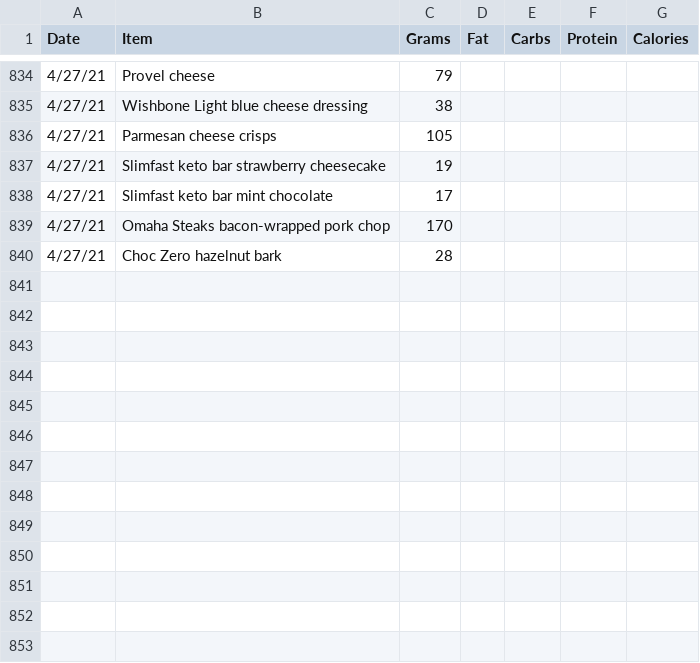
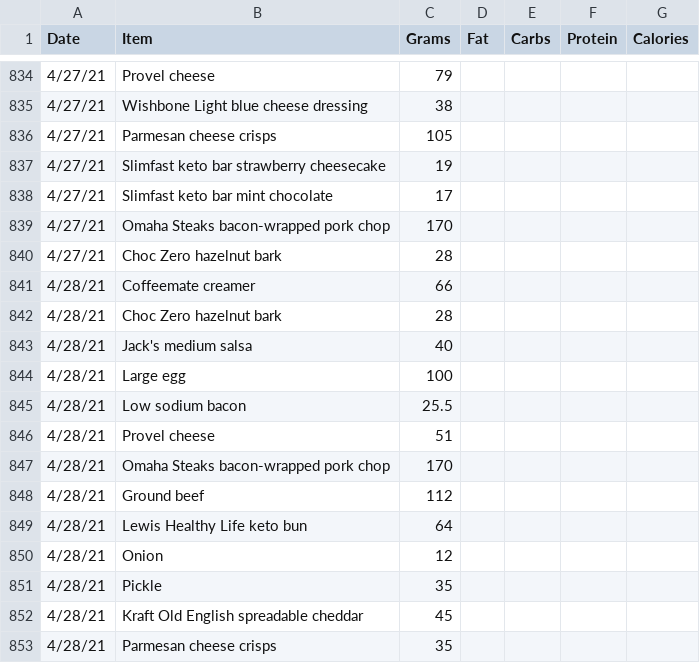
Before and after one commit to tbcombs/Food, a CSV file: FoodInput.csv, drawn as a sheet; only a part is shown, gaps mark what is left out.

Commit message:
Update FoodInput.csv

```diff
--- a/FoodInput.csv
+++ b/FoodInput.csv
@@ -840 +840,14 @@ Date,Item,Grams,Fat,Carbs,Protein,Calories
 4/27/21,Choc Zero hazelnut bark,28,,,,
+4/28/21,Coffeemate creamer,66,,,,
+4/28/21,Choc Zero hazelnut bark,28,,,,
+4/28/21,Jack's medium salsa,40,,,,
+4/28/21,Large egg,100,,,,
+4/28/21,Low sodium bacon,25.5,,,,
+4/28/21,Provel cheese,51,,,,
+4/28/21,Omaha Steaks bacon-wrapped pork chop,170,,,,
+4/28/21,Ground beef,112,,,,
+4/28/21,Lewis Healthy Life keto bun,64,,,,
+4/28/21,Onion,12,,,,
+4/28/21,Pickle,35,,,,
+4/28/21,Kraft Old English spreadable cheddar,45,,,,
+4/28/21,Parmesan cheese crisps,35,,,,
```
